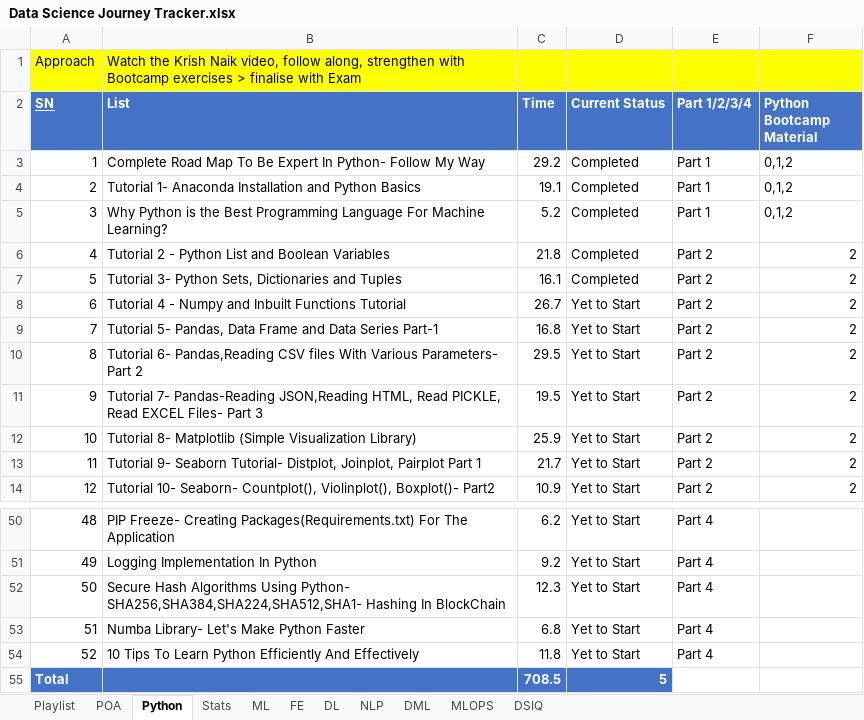
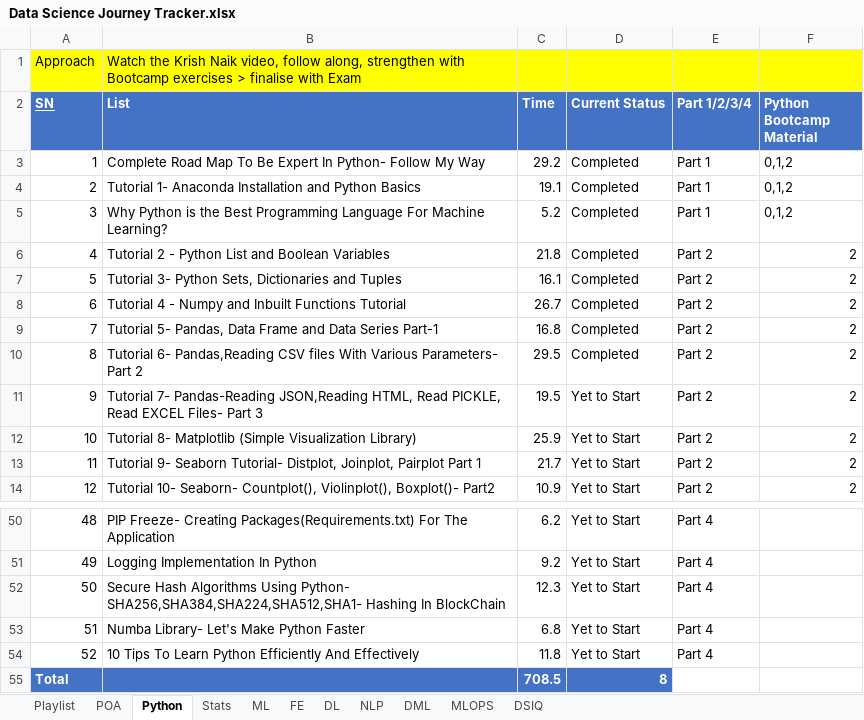
Before and after one commit to Paoloal/datascience, an Excel workbook: Data Science Journey Tracker.xlsx, sheet Python, drawn as a sheet; only a part is shown, gaps mark what is left out; values as stored, in another font and other column widths than the file's, no borders; conditional formats not drawn; the diff names each change by its address in the sheet, - before the commit and + after, or states it on an @@ line.

Commit message:
adjusted the status of the table

```diff
--- a/Data Science Journey Tracker.xlsx (sheet Python)
+++ b/Data Science Journey Tracker.xlsx (sheet Python)
-D8:D10 (Current Status): Yet to Start
+D8:D10 (Current Status): Completed
-D55 (Current Status): 5
+D55 (Current Status): 8
```
Also changed, not shown: sheet POA.
